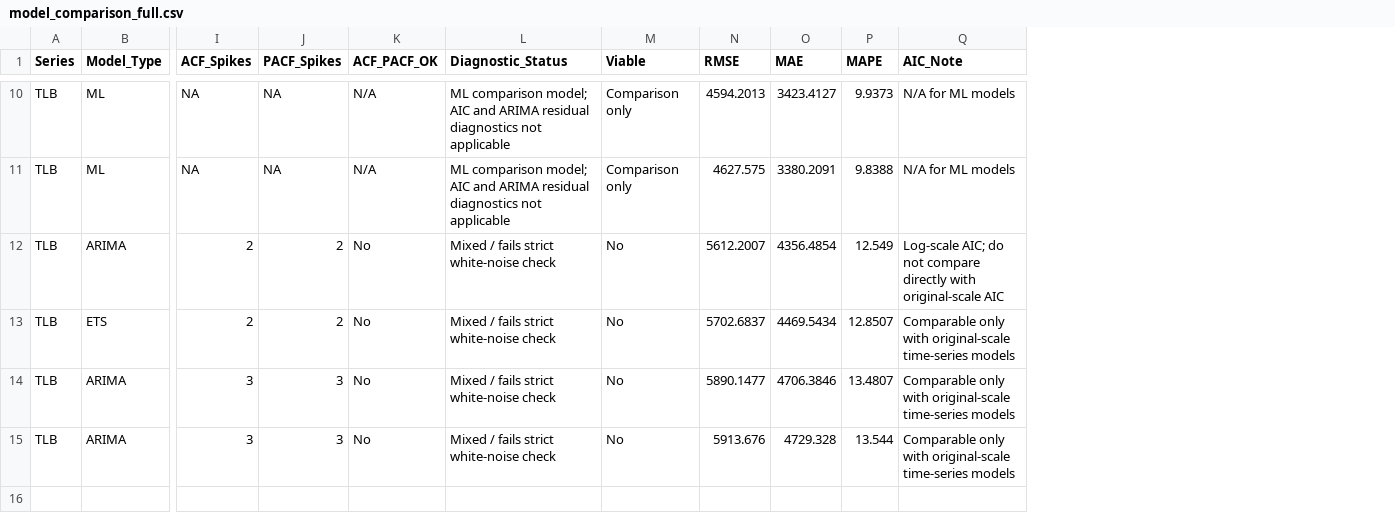
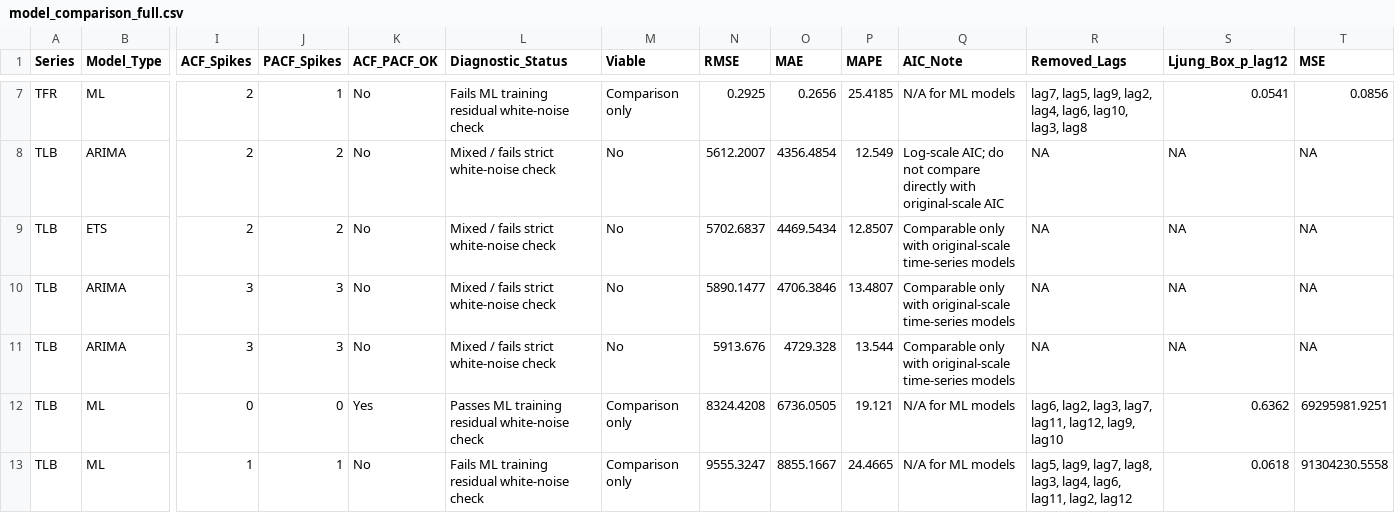
Before and after one commit to christina1797406/sgstat-R, a CSV file: outputs/model_comparison_full.csv, drawn as a sheet; only a part is shown, gaps mark what is left out; removed rows and columns are numbered as before the commit, all else as after; rows hold the shown columns only; the diff covers the shown part only; the diff names each change by its address in the sheet, - before the commit and + after, or states it on an @@ line.

```diff
--- a/outputs/model_comparison_full.csv
+++ b/outputs/model_comparison_full.csv
+column R (Removed_Lags), rows 8-11: all NA
+column S (Ljung_Box_p_lag12), rows 8-11: all NA
+column T (MSE), rows 8-11: all NA
-row 10: TLB | ML | NA | NA | N/A | ML comparison model; AIC and ARIMA residual diagnostics not applicable | Comparison only | 4594.2013 | 3423.4127 | 9.9373 | N/A for ML models
-row 11: TLB | ML | NA | NA | N/A | ML comparison model; AIC and ARIMA residual diagnostics not applicable | Comparison only | 4627.575 | 3380.2091 | 9.8388 | N/A for ML models
+row 7: TFR | ML | 2 | 1 | No | Fails ML training residual white-noise check | Comparison only | 0.2925 | 0.2656 | 25.4185 | N/A for ML models | lag7, lag5, lag9, lag2, lag4, lag6, lag10, lag3, lag8 | 0.0541 | 0.0856
+row 12: TLB | ML | 0 | 0 | Yes | Passes ML training residual white-noise check | Comparison only | 8324.4208 | 6736.0505 | 19.121 | N/A for ML models | lag6, lag2, lag3, lag7, lag11, lag12, lag9, lag10 | 0.6362 | 69295981.9251
+row 13: TLB | ML | 1 | 1 | No | Fails ML training residual white-noise check | Comparison only | 9555.3247 | 8855.1667 | 24.4665 | N/A for ML models | lag5, lag9, lag7, lag8, lag3, lag4, lag6, lag11, lag2, lag12 | 0.0618 | 91304230.5558
```
Also changed, not shown: 3 removed rows and 9 edited cells elsewhere in this file, outputs/model_comparison_tfr.csv, outputs/model_comparison_tlb.csv, 29 other files.
